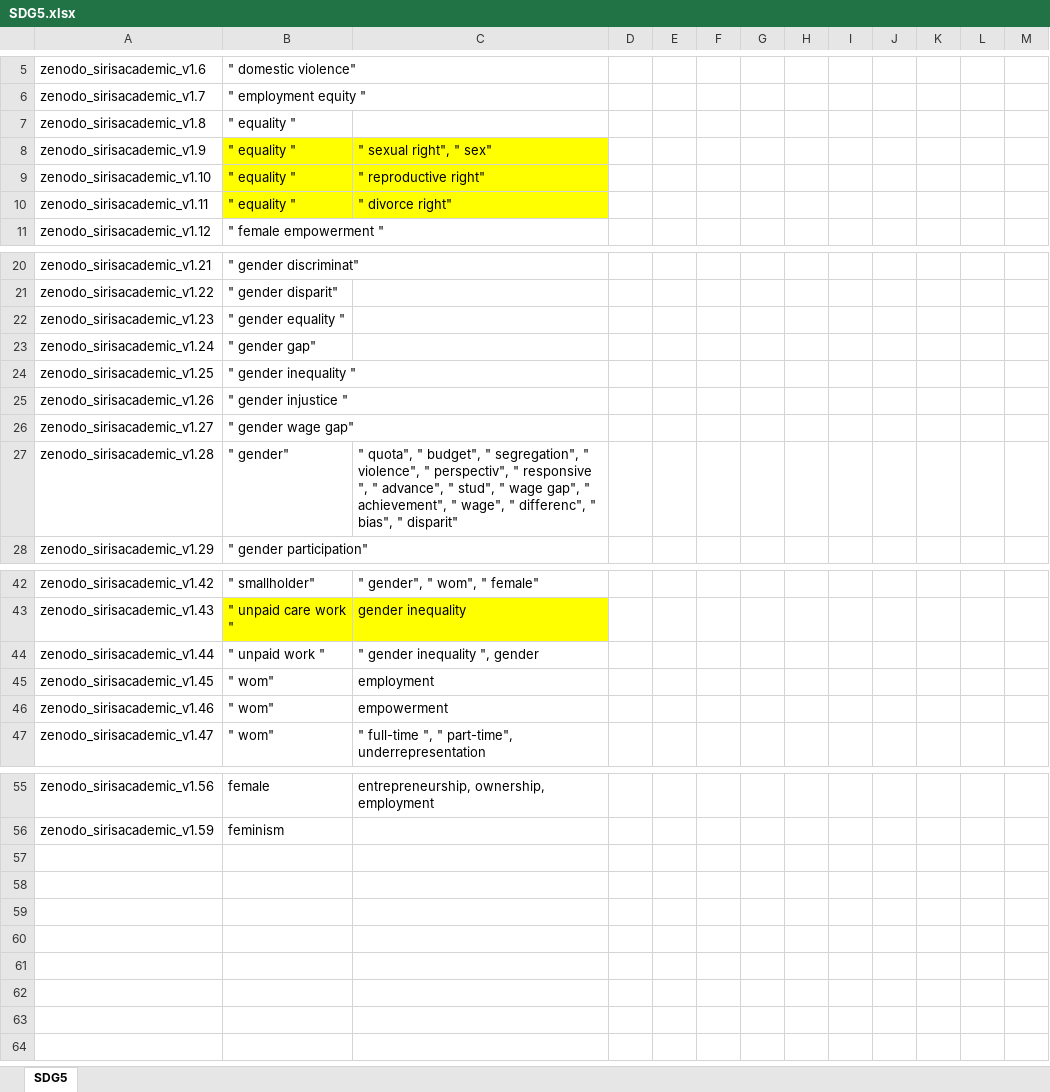
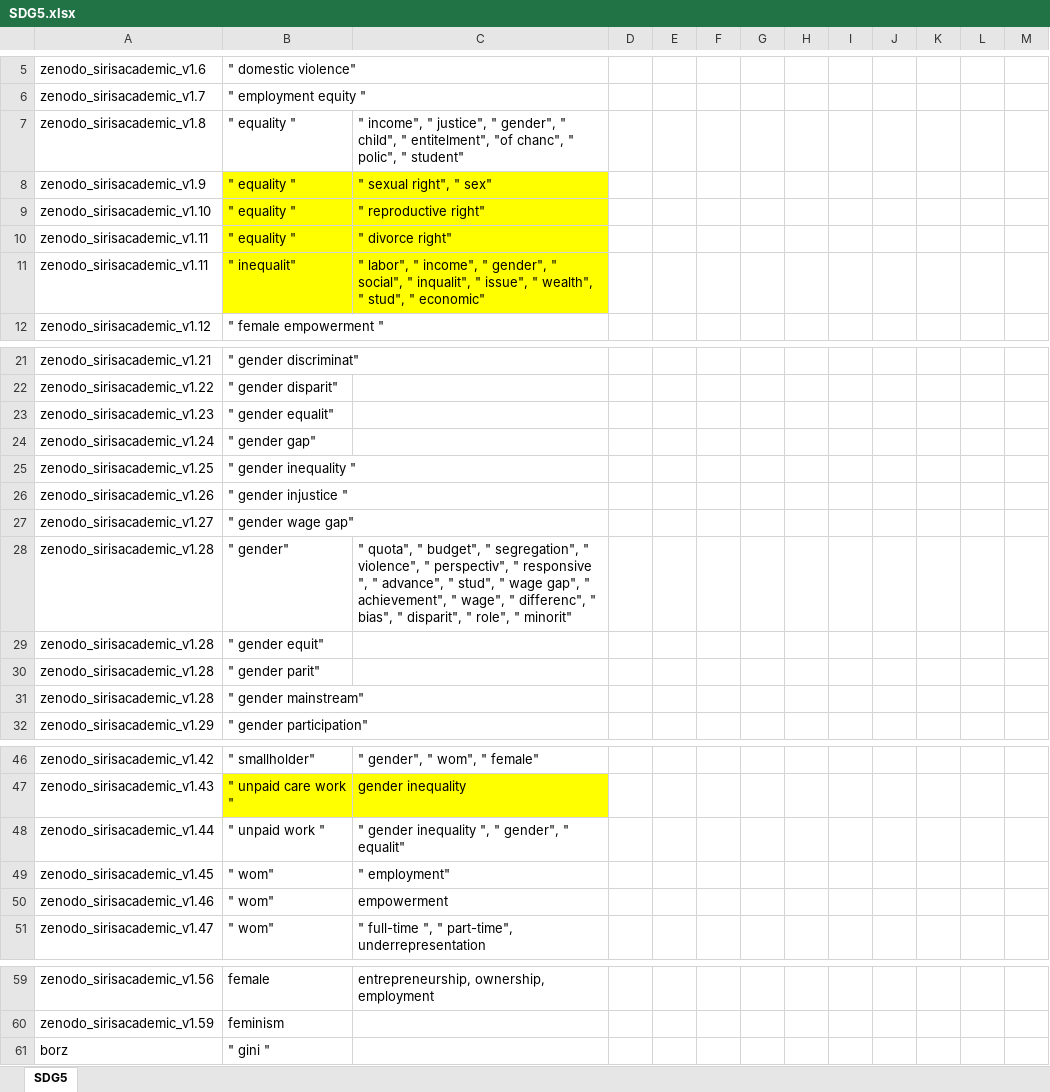
Before and after one commit to sustainability-zhaw/keywords, an Excel workbook: data/sdgs/SDG5.xlsx, sheet SDG5, drawn as a sheet; only a part is shown, gaps mark what is left out; values as stored, in another font and other column widths than the file's, no borders; table styles not drawn; addresses are those after the commit; the diff names each change by its address in the sheet, - before the commit and + after, or states it on an @@ line.

Commit message:
Update SDG5.xlsx

```diff
--- a/data/sdgs/SDG5.xlsx (sheet SDG5)
+++ b/data/sdgs/SDG5.xlsx (sheet SDG5)
-C7: (empty)
+C7: " income", " justice", " gender", " child", " entitelment", "of chanc", " polic", " student"
+row 11: zenodo_sirisacademic_v1.11 | " inequalit" | " labor", " income", " gender", " social", " inqualit", " issue", " wealth", " stud", " economic"
-B23: " gender equality "
+B23: " gender equalit"
-C28: …bias", " disparit"
+C28: …bias", " disparit", " role", " minorit"
+row 29: zenodo_sirisacademic_v1.28 | " gender equit"
+row 30: zenodo_sirisacademic_v1.28 | " gender parit"
+row 31: zenodo_sirisacademic_v1.28 | " gender mainstream"
-C48: " gender inequality ", gender
+C48: " gender inequality ", " gender", " equalit"
-C49: employment
+C49: " employment"
+row 61: borz | " gini "
```
